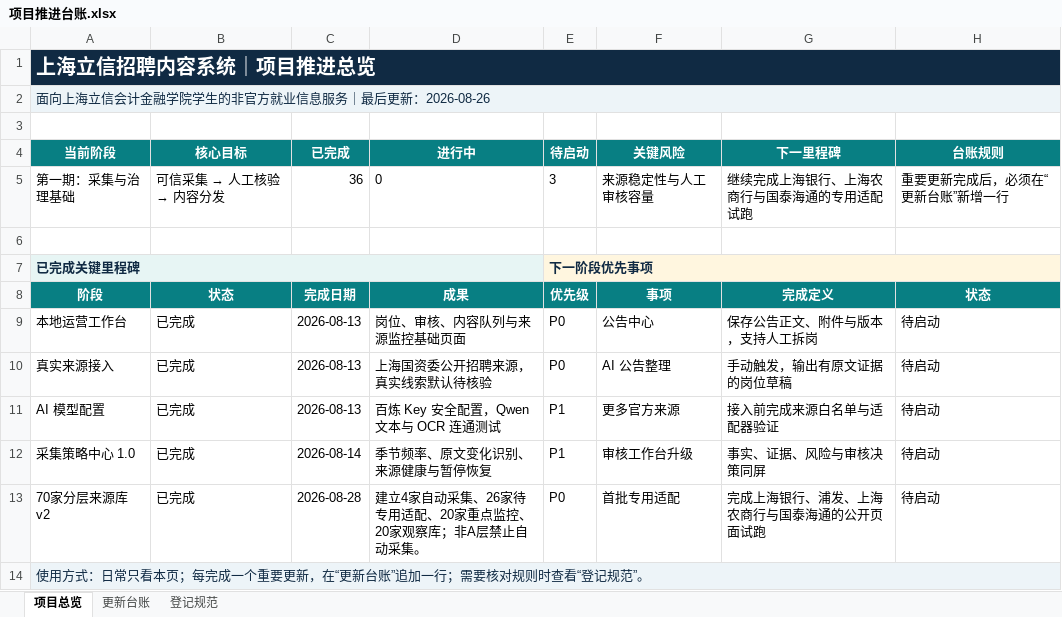
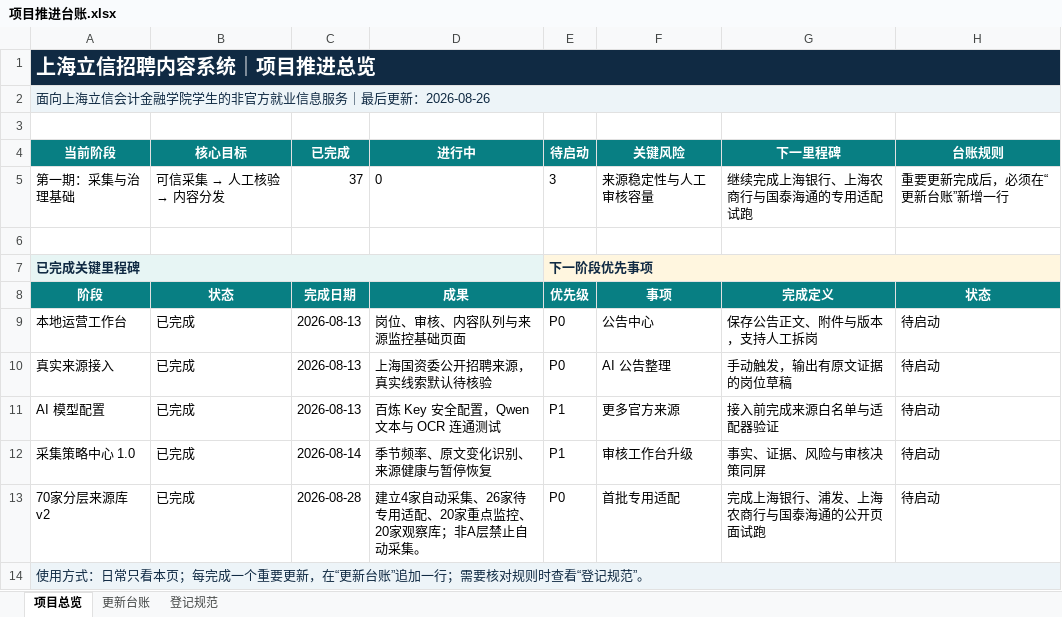
Before and after one commit to wangytiian/shanghai-job-hub, an Excel workbook: 项目管理/项目推进台账.xlsx, sheet 项目总览, drawn as a sheet; values as stored, in another font and other column widths than the file's, no borders; the diff names each change by its address in the sheet, - before the commit and + after, or states it on an @@ line.

```diff
--- a/项目管理/项目推进台账.xlsx (sheet 项目总览)
+++ b/项目管理/项目推进台账.xlsx (sheet 项目总览)
-C5 (已完成): 36
+C5 (已完成): 37
```
Also changed, not shown: sheet 更新台账, 9 other files.
